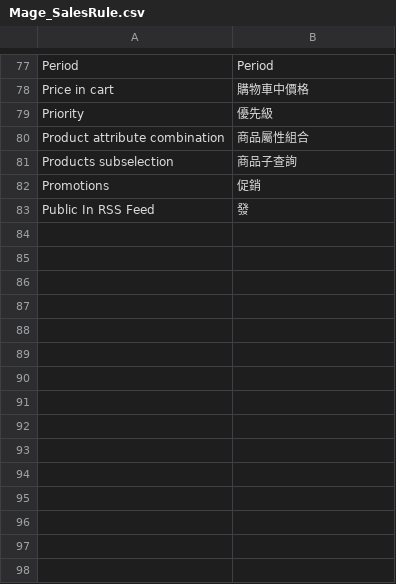
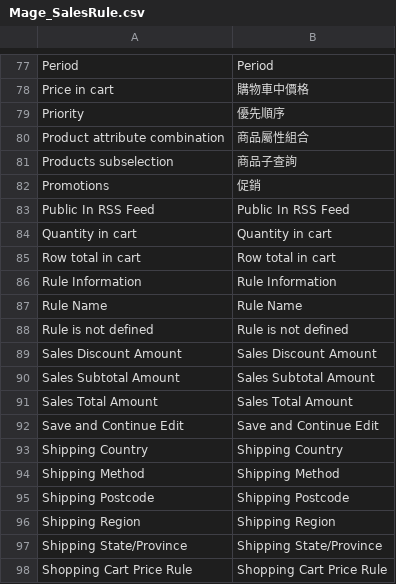
Before and after one commit to kiang/magento_zh_TW, a CSV file: app/locale/zh_TW/Mage_SalesRule.csv, drawn as a sheet; only a part is shown, gaps mark what is left out; the diff covers the shown part only.

Commit message:
Update translations

```diff
--- a/app/locale/zh_TW/Mage_SalesRule.csv
+++ b/app/locale/zh_TW/Mage_SalesRule.csv
@@ -78,3 +78,3 @@
 "Price in cart","購物車中價格 "
-"Priority","優先級 "
+"Priority","優先順序"
 "Product attribute combination","商品屬性組合 "
@@ -82,2 +82,17 @@
 "Promotions","促銷 "
-"Public In RSS Feed","發
+"Public In RSS Feed","Public In RSS Feed"
+"Quantity in cart","Quantity in cart"
+"Row total in cart","Row total in cart"
+"Rule Information","Rule Information"
+"Rule Name","Rule Name"
+"Rule is not defined","Rule is not defined"
+"Sales Discount Amount","Sales Discount Amount"
+"Sales Subtotal Amount","Sales Subtotal Amount"
+"Sales Total Amount","Sales Total Amount"
+"Save and Continue Edit","Save and Continue Edit"
+"Shipping Country","Shipping Country"
+"Shipping Method","Shipping Method"
+"Shipping Postcode","Shipping Postcode"
+"Shipping Region","Shipping Region"
+"Shipping State/Province","Shipping State/Province"
+"Shopping Cart Price Rule","Shopping Cart Price Rule"
```
Also changed, not shown: 34 added rows elsewhere in this file, app/locale/zh_TW/Mage_Adminhtml.csv, app/locale/zh_TW/Mage_Core.csv, 17 other files.
